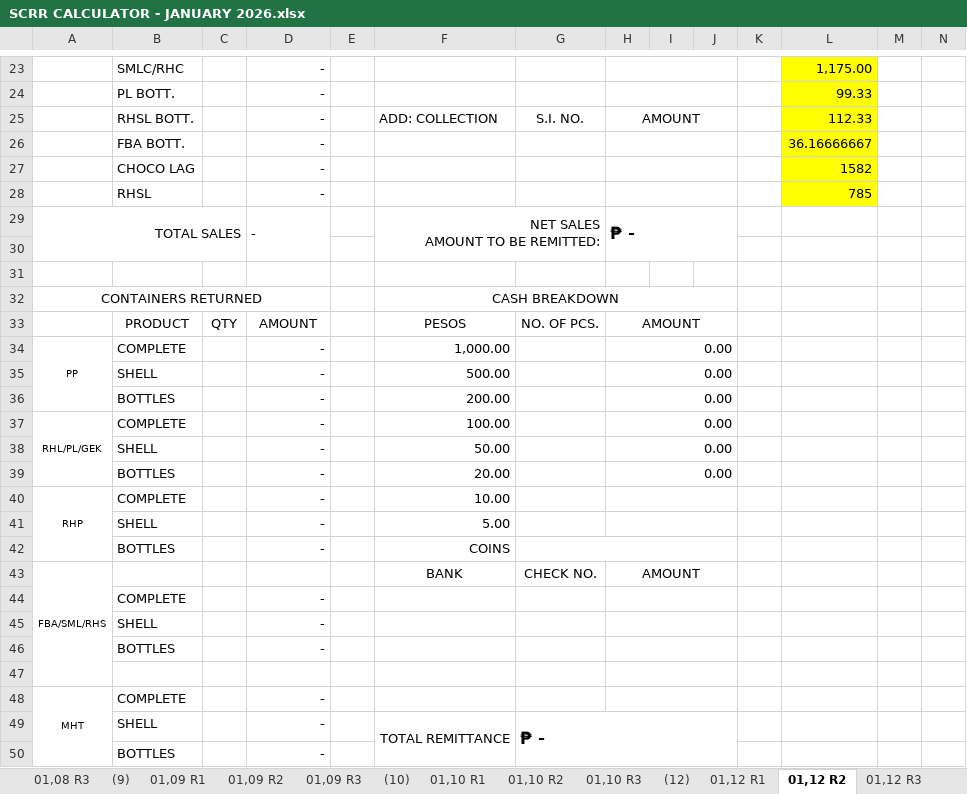
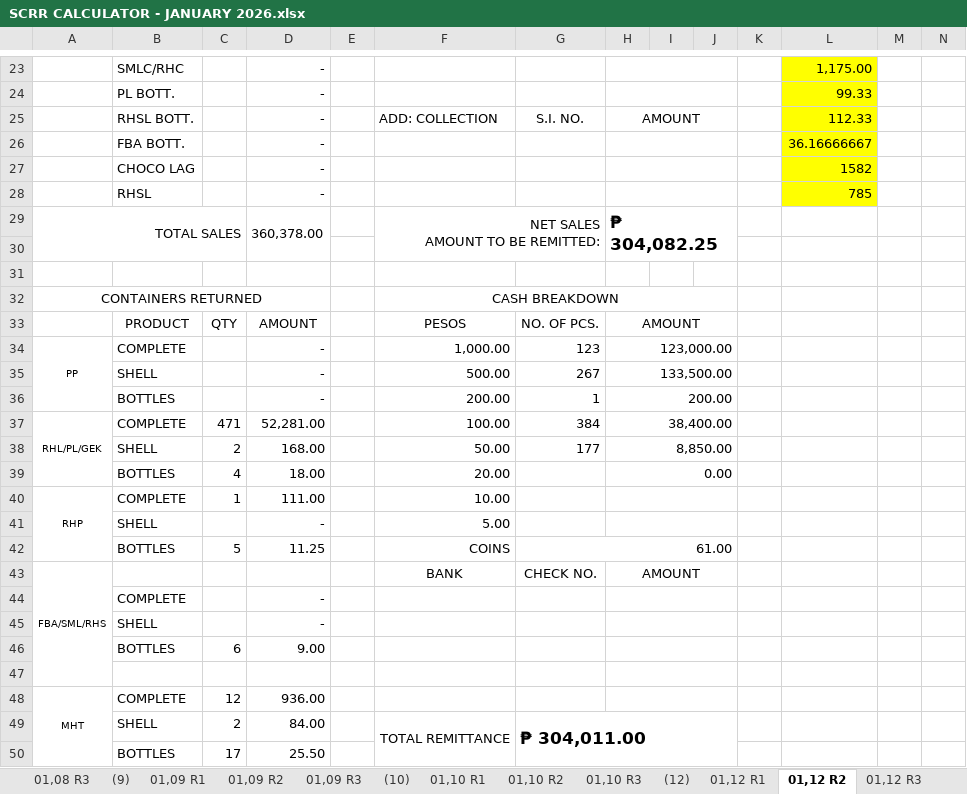
Before and after one commit to fliqlo/GBDS, an Excel workbook: GBDS JANUARY FILES 2026/SCRR CALCULATOR - JANUARY 2026.xlsx, sheet 01,12 R2, drawn as a sheet; only a part is shown, gaps mark what is left out; values as stored, in another font and other column widths than the file's, no borders; charts and pictures not drawn; removed rows and columns are numbered as before the commit, all else as after; rows hold the shown columns only; the diff covers the shown part only; the diff names each change by its address in the sheet, - before the commit and + after, or states it on an @@ line.

```diff
--- a/GBDS JANUARY FILES 2026/SCRR CALCULATOR - JANUARY 2026.xlsx (sheet 01,12 R2)
+++ b/GBDS JANUARY FILES 2026/SCRR CALCULATOR - JANUARY 2026.xlsx (sheet 01,12 R2)
-D29: -
+D29: 360,378.00
-H29: ₱ -
+H29: ₱ 304,082.25
-G34: (empty)
+G34: 123
-H34: 0.00
+H34: 123,000.00
-G35: (empty)
+G35: 267
-H35: 0.00
+H35: 133,500.00
-G36: (empty)
+G36: 1
-H36: 0.00
+H36: 200.00
-C37: (empty)
+C37: 471
-D37: -
+D37: 52,281.00
-G37: (empty)
+G37: 384
-H37: 0.00
+H37: 38,400.00
-C38: (empty)
+C38: 2
-D38: -
+D38: 168.00
-G38: (empty)
+G38: 177
-H38: 0.00
+H38: 8,850.00
-C39: (empty)
+C39: 4
-D39: -
+D39: 18.00
-C40: (empty)
+C40: 1
-D40: -
+D40: 111.00
-C42: (empty)
+C42: 5
-D42: -
+D42: 11.25
-G42: (empty)
+G42: 61.00
-row 46:  | BOTTLES |  | -
+row 46:  | BOTTLES | 6 | 9.00
-C48: (empty)
+C48: 12
-D48: -
+D48: 936.00
-C49: (empty)
+C49: 2
-D49: -
+D49: 84.00
-G49: ₱ -
+G49: ₱ 304,011.00
-C50: (empty)
+C50: 17
-D50: -
+D50: 25.50
```
Also changed, not shown: 17 edited cells and cell formats elsewhere in this sheet, sheet 01,12 R1, sheet 01,12 R3, other sheet tabs, charts or pictures, GBDS JANUARY FILES 2026/CSR MONTH OF JANUARY 2026.xlsx, GBDS JANUARY FILES 2026/MSIS - JANUARY 2026.xlsx, 1 other file.
